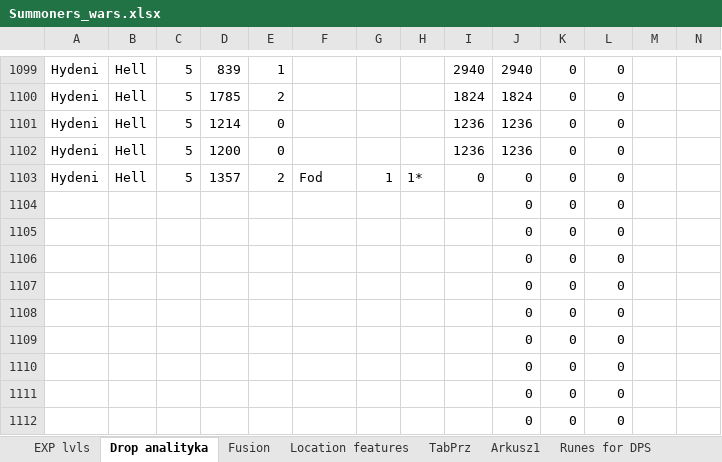
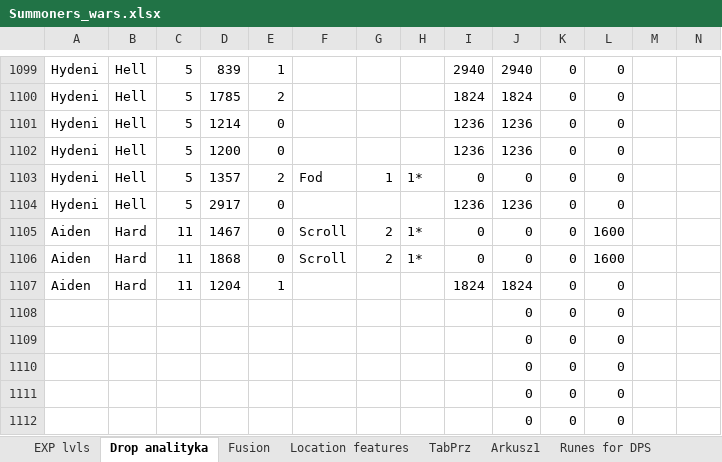
Before and after one commit to mariusz1976/mmorpg, an Excel workbook: Summoners_wars.xlsx, sheet Drop analityka, drawn as a sheet; only a part is shown, gaps mark what is left out; values as stored, in another font and other column widths than the file's, no borders; table styles not drawn; removed rows and columns are numbered as before the commit, all else as after; rows hold the shown columns only; the diff names each change by its address in the sheet, - before the commit and + after, or states it on an @@ line.

```diff
--- a/Summoners_wars.xlsx (sheet Drop analityka)
+++ b/Summoners_wars.xlsx (sheet Drop analityka)
-row 1104:  |  |  |  |  |  |  |  |  | 0 | 0 | 0
-row 1105:  |  |  |  |  |  |  |  |  | 0 | 0 | 0
-row 1106:  |  |  |  |  |  |  |  |  | 0 | 0 | 0
-row 1107:  |  |  |  |  |  |  |  |  | 0 | 0 | 0
+row 1104: Hydeni | Hell | 5 | 2917 | 0 |  |  |  | 1236 | 1236 | 0 | 0
+row 1105: Aiden | Hard | 11 | 1467 | 0 | Scroll | 2 | 1* | 0 | 0 | 0 | 1600
+row 1106: Aiden | Hard | 11 | 1868 | 0 | Scroll | 2 | 1* | 0 | 0 | 0 | 1600
+row 1107: Aiden | Hard | 11 | 1204 | 1 |  |  |  | 1824 | 1824 | 0 | 0
```
Also changed, not shown: sheet Runes DB, sheet Fusion, sheet EXP lvls, sheet Location features, sheet Mon.Utilities, formulas that keep their value, charts or pictures.
